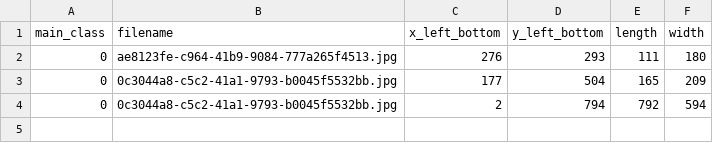
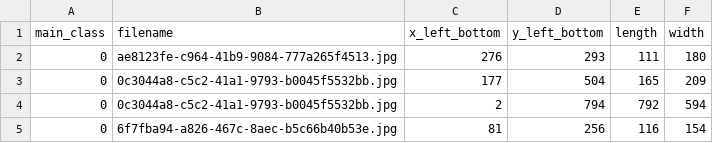
Before and after one commit to WizzNot/Sila_Hackathon, a CSV file: sila/src/data.csv, drawn as a sheet; the diff names each change by its address in the sheet, - before the commit and + after, or states it on an @@ line.

```diff
--- a/sila/src/data.csv
+++ b/sila/src/data.csv
+row 5: 0 | 6f7fba94-a826-467c-8aec-b5c66b40b53e.jpg | 81 | 256 | 116 | 154
```
Also changed, not shown: 1 other file.
